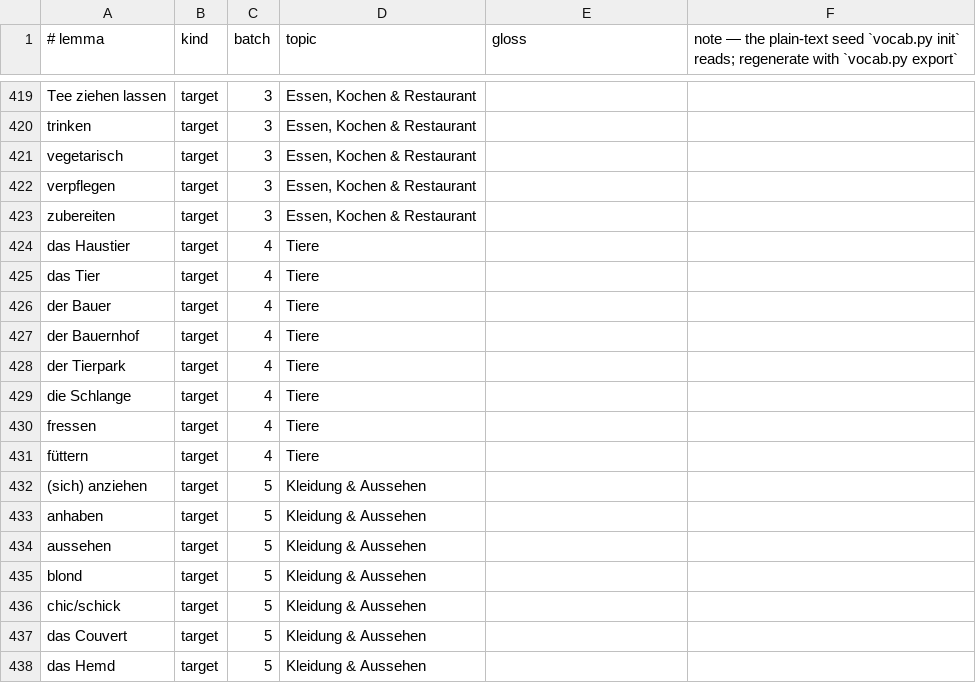
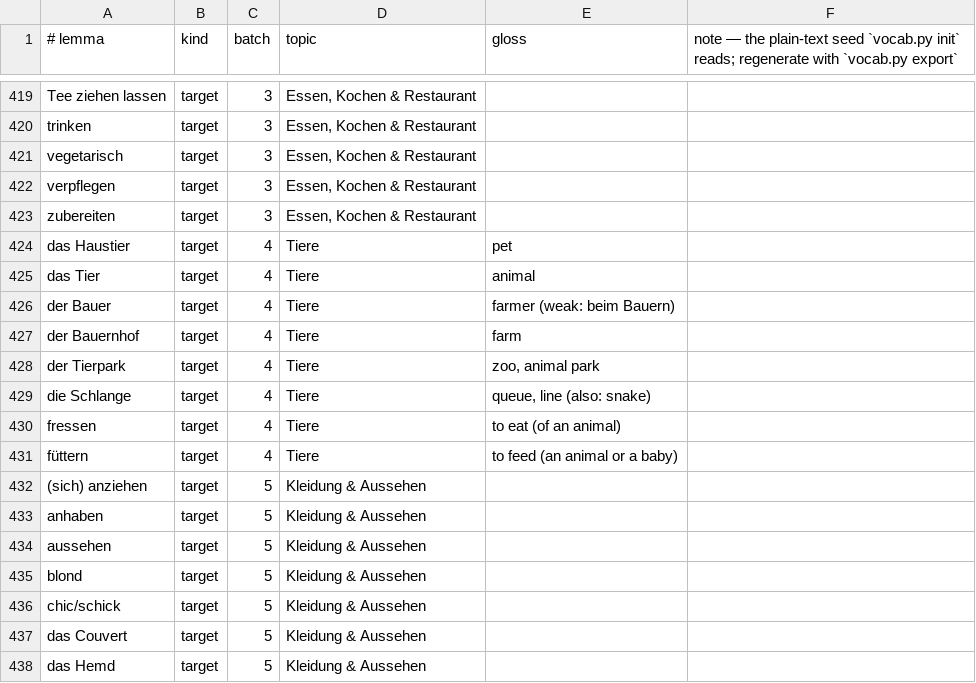
Before and after one commit to a-a-abramov/german, a TSV file: curriculum/assignments.tsv, drawn as a sheet; only a part is shown, gaps mark what is left out.

```diff
--- a/curriculum/assignments.tsv
+++ b/curriculum/assignments.tsv
@@ -423,10 +423,10 @@ verpflegen	target	3	Essen, Kochen & Restaurant
 zubereiten	target	3	Essen, Kochen & Restaurant
-das Haustier	target	4	Tiere
-das Tier	target	4	Tiere
-der Bauer	target	4	Tiere
-der Bauernhof	target	4	Tiere
-der Tierpark	target	4	Tiere
-die Schlange	target	4	Tiere
-fressen	target	4	Tiere
-füttern	target	4	Tiere
+das Haustier	target	4	Tiere	pet
+das Tier	target	4	Tiere	animal
+der Bauer	target	4	Tiere	farmer (weak: beim Bauern)
+der Bauernhof	target	4	Tiere	farm
+der Tierpark	target	4	Tiere	zoo, animal park
+die Schlange	target	4	Tiere	queue, line (also: snake)
+fressen	target	4	Tiere	to eat (of an animal)
+füttern	target	4	Tiere	to feed (an animal or a baby)
 (sich) anziehen	target	5	Kleidung & Aussehen
```
Also changed, not shown: 4 other files.
